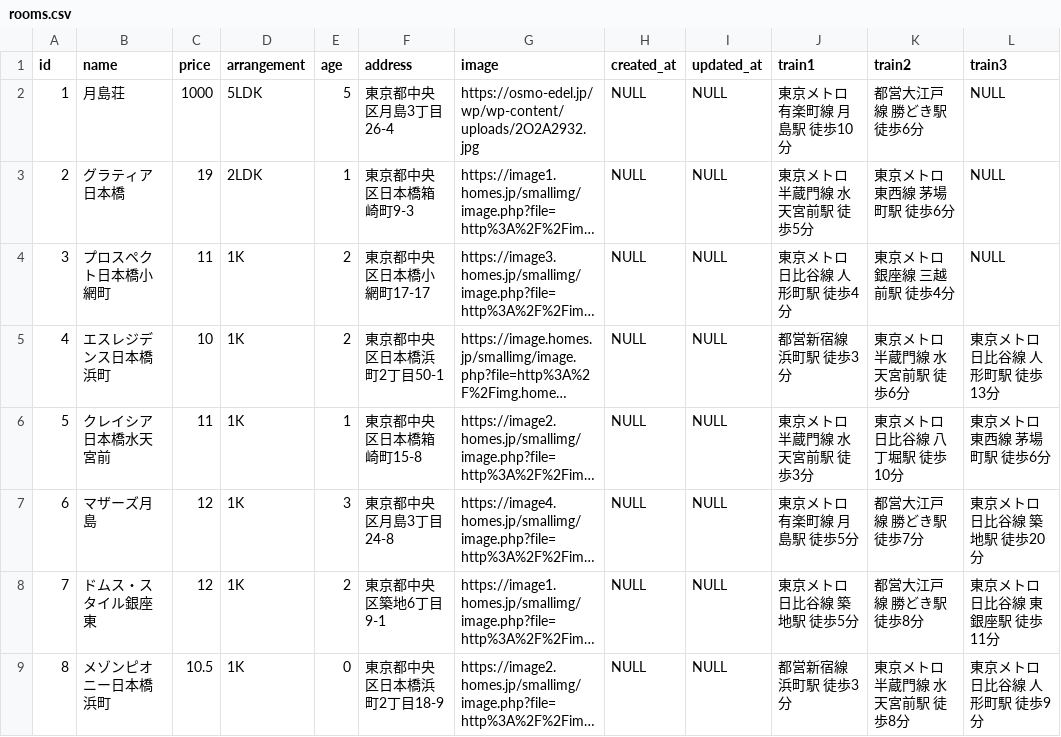
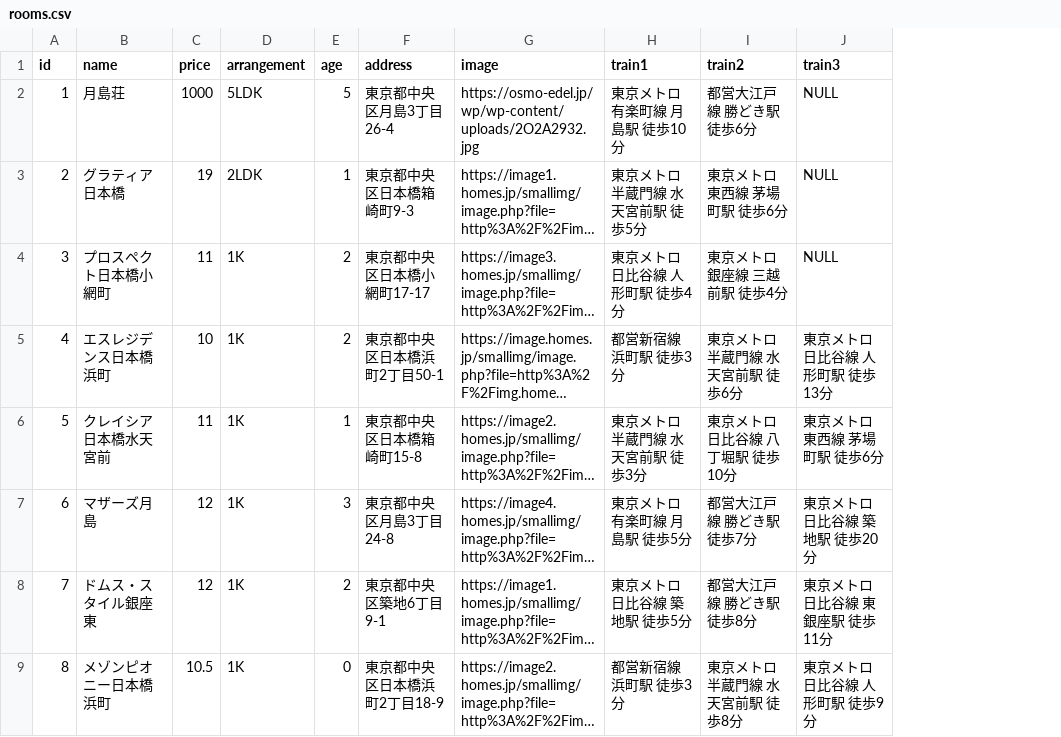
Before and after one commit to natorihidemine/iea, a CSV file: iearuko/database/seeds/rooms.csv, drawn as a sheet; only a part is shown; long unchanged cells end in …; the diff names each change by its address in the sheet, - before the commit and + after, or states it on an @@ line.

```diff
--- a/iearuko/database/seeds/rooms.csv
+++ b/iearuko/database/seeds/rooms.csv
-column H (created_at), rows 2-9: all NULL
-column I (updated_at), rows 2-9: all NULL
```
Also changed, not shown: 2 other files.
